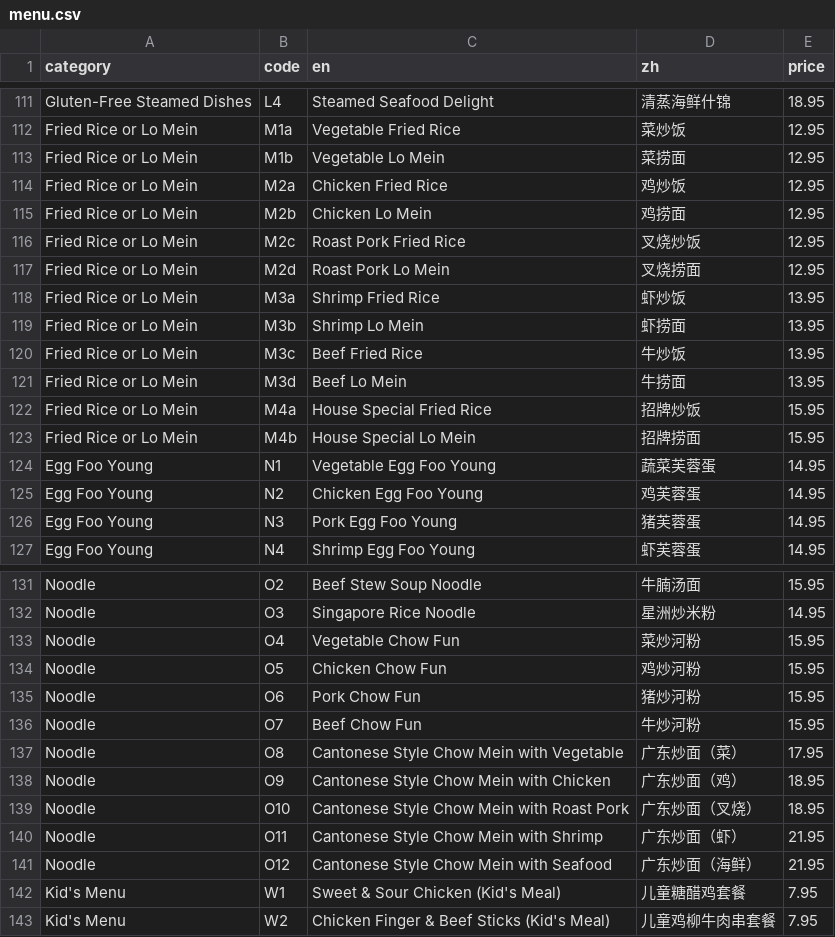
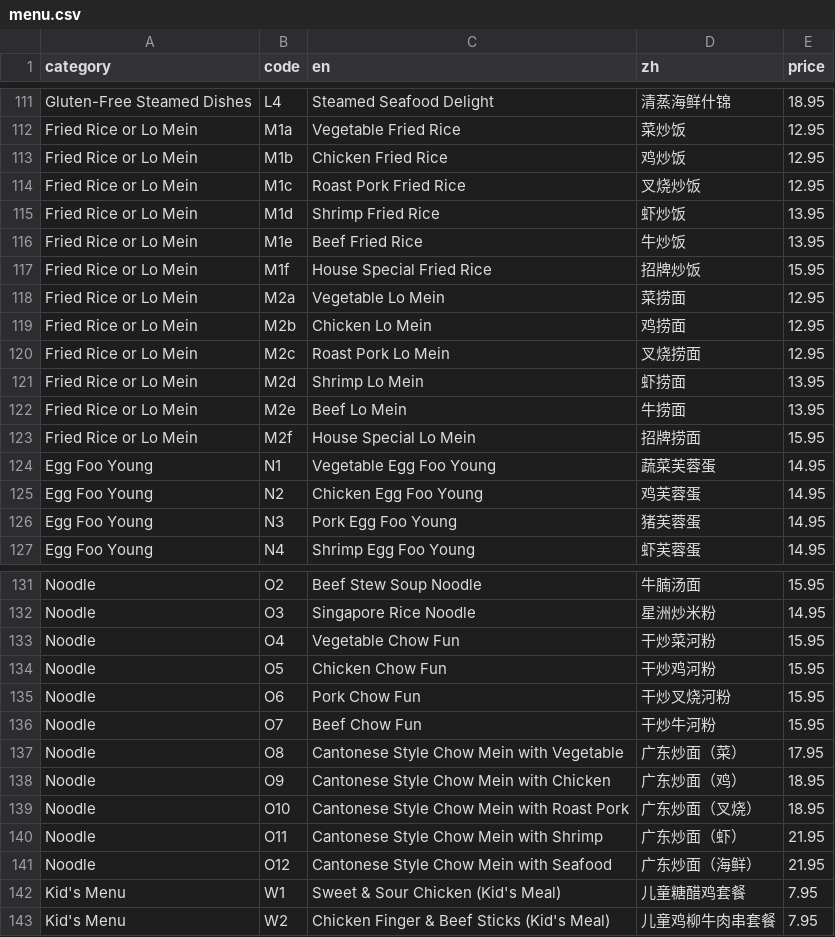
Before and after one commit to brguo55/006-restaurant-receipt-generator-2026, a CSV file: generator/menu.csv, drawn as a sheet; only a part is shown, gaps mark what is left out.

Commit message:
Change freid rice and lo mein section in menu.csv

```diff
--- a/generator/menu.csv
+++ b/generator/menu.csv
@@ -112,13 +112,13 @@ Gluten-Free Steamed Dishes,L4,Steamed Seafood Delight,清蒸海鲜什锦,18.95
 Fried Rice or Lo Mein,M1a,Vegetable Fried Rice,菜炒饭,12.95
-Fried Rice or Lo Mein,M1b,Vegetable Lo Mein,菜捞面,12.95
-Fried Rice or Lo Mein,M2a,Chicken Fried Rice,鸡炒饭,12.95
+Fried Rice or Lo Mein,M1b,Chicken Fried Rice,鸡炒饭,12.95
+Fried Rice or Lo Mein,M1c,Roast Pork Fried Rice,叉烧炒饭,12.95
+Fried Rice or Lo Mein,M1d,Shrimp Fried Rice,虾炒饭,13.95
+Fried Rice or Lo Mein,M1e,Beef Fried Rice,牛炒饭,13.95
+Fried Rice or Lo Mein,M1f,House Special Fried Rice,招牌炒饭,15.95
+Fried Rice or Lo Mein,M2a,Vegetable Lo Mein,菜捞面,12.95
 Fried Rice or Lo Mein,M2b,Chicken Lo Mein,鸡捞面,12.95
-Fried Rice or Lo Mein,M2c,Roast Pork Fried Rice,叉烧炒饭,12.95
-Fried Rice or Lo Mein,M2d,Roast Pork Lo Mein,叉烧捞面,12.95
-Fried Rice or Lo Mein,M3a,Shrimp Fried Rice,虾炒饭,13.95
-Fried Rice or Lo Mein,M3b,Shrimp Lo Mein,虾捞面,13.95
-Fried Rice or Lo Mein,M3c,Beef Fried Rice,牛炒饭,13.95
-Fried Rice or Lo Mein,M3d,Beef Lo Mein,牛捞面,13.95
-Fried Rice or Lo Mein,M4a,House Special Fried Rice,招牌炒饭,15.95
-Fried Rice or Lo Mein,M4b,House Special Lo Mein,招牌捞面,15.95
+Fried Rice or Lo Mein,M2c,Roast Pork Lo Mein,叉烧捞面,12.95
+Fried Rice or Lo Mein,M2d,Shrimp Lo Mein,虾捞面,13.95
+Fried Rice or Lo Mein,M2e,Beef Lo Mein,牛捞面,13.95
+Fried Rice or Lo Mein,M2f,House Special Lo Mein,招牌捞面,15.95
 Egg Foo Young,N1,Vegetable Egg Foo Young,蔬菜芙蓉蛋,14.95
@@ -132,6 +132,6 @@ Noodle,O2,Beef Stew Soup Noodle,牛腩汤面,15.95
 Noodle,O3,Singapore Rice Noodle,星洲炒米粉,14.95
-Noodle,O4,Vegetable Chow Fun,菜炒河粉,15.95
-Noodle,O5,Chicken Chow Fun,鸡炒河粉,15.95
-Noodle,O6,Pork Chow Fun,猪炒河粉,15.95
-Noodle,O7,Beef Chow Fun,牛炒河粉,15.95
+Noodle,O4,Vegetable Chow Fun,干炒菜河粉,15.95
+Noodle,O5,Chicken Chow Fun,干炒鸡河粉,15.95
+Noodle,O6,Pork Chow Fun,干炒叉烧河粉,15.95
+Noodle,O7,Beef Chow Fun,干炒牛河粉,15.95
 Noodle,O8,Cantonese Style Chow Mein with Vegetable,广东炒面（菜）,17.95
```
